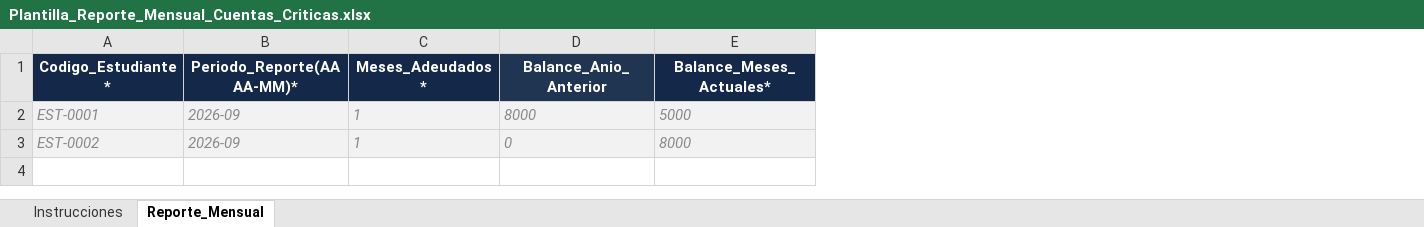
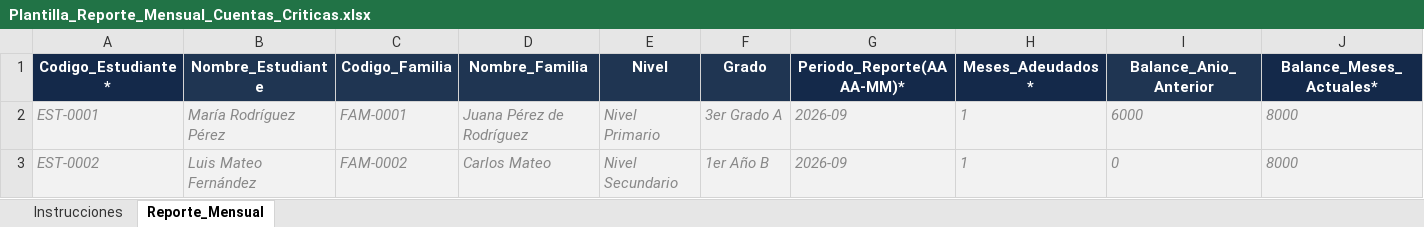
Before and after one commit to joseivan17/COBROSCHOOL-, an Excel workbook: plantillas/Plantilla_Reporte_Mensual_Cuentas_Criticas.xlsx, sheet Reporte_Mensual, drawn as a sheet; only a part is shown; values as stored, in another font and other column widths than the file's, no borders; addresses are those after the commit; the diff names each change by its address in the sheet, - before the commit and + after, or states it on an @@ line.

Commit message:
Add files via upload

```diff
--- a/plantillas/Plantilla_Reporte_Mensual_Cuentas_Criticas.xlsx (sheet Reporte_Mensual)
+++ b/plantillas/Plantilla_Reporte_Mensual_Cuentas_Criticas.xlsx (sheet Reporte_Mensual)
+column B (Nombre_Estudiante), rows 2-3: María Rodríguez Pérez | Luis Mateo Fernández
+column C (Codigo_Familia), rows 2-3: FAM-0001 | FAM-0002
+column D (Nombre_Familia), rows 2-3: Juana Pérez de Rodríguez | Carlos Mateo
+column E (Nivel), rows 2-3: Nivel Primario | Nivel Secundario
+column F (Grado), rows 2-3: 3er Grado A | 1er Año B
-I2 (Balance_Anio_Anterior): 8000
+I2 (Balance_Anio_Anterior): 6000
-J2 (Balance_Meses_Actuales*): 5000
+J2 (Balance_Meses_Actuales*): 8000
```
Also changed, not shown: sheet Instrucciones.
